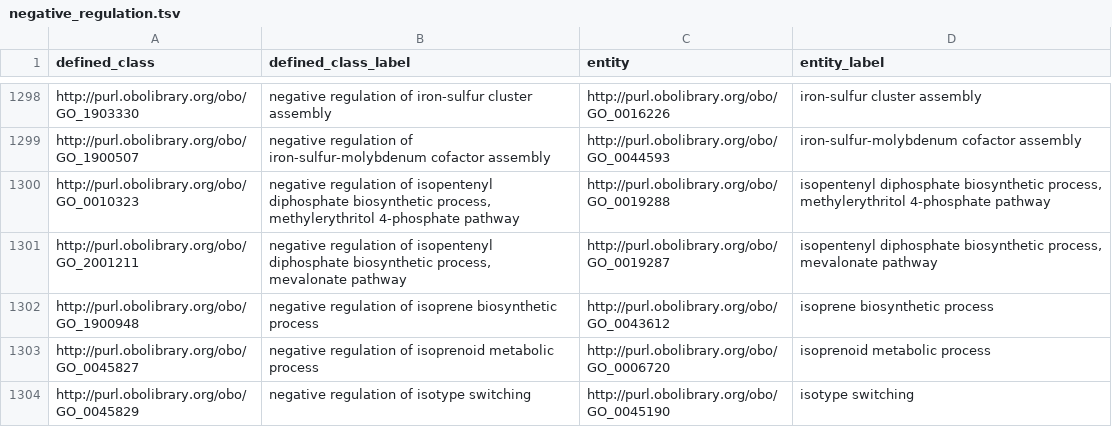
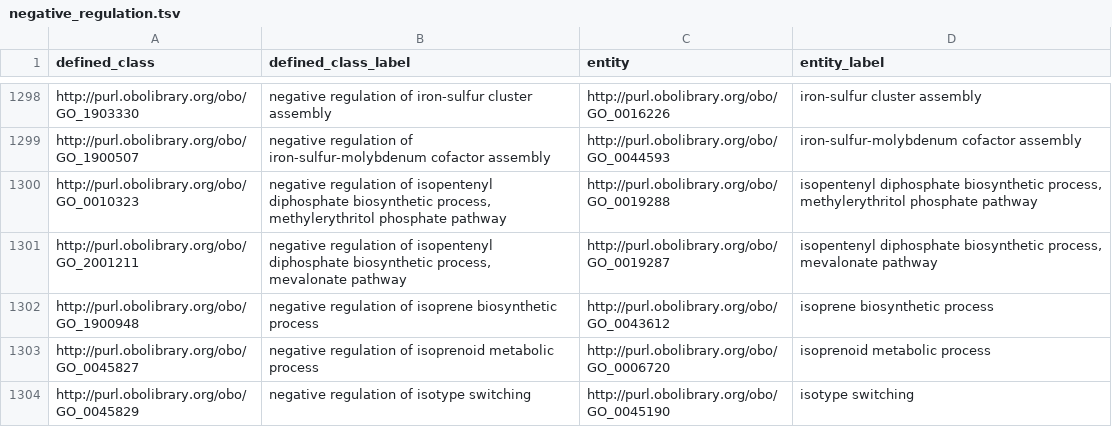
Before and after one commit to geneontology/go-ontology, a TSV file: src/design_patterns/negative_regulation.tsv, drawn as a sheet; only a part is shown, gaps mark what is left out.

```diff
--- a/src/design_patterns/negative_regulation.tsv
+++ b/src/design_patterns/negative_regulation.tsv
@@ -1299,3 +1299,3 @@ http://purl.obolibrary.org/obo/GO_1903330	negative regulation of iron-sulfur clu
 http://purl.obolibrary.org/obo/GO_1900507	negative regulation of iron-sulfur-molybdenum cofactor assembly	http://purl.obolibrary.org/obo/GO_0044593	iron-sulfur-molybdenum cofactor assembly
-http://purl.obolibrary.org/obo/GO_0010323	negative regulation of isopentenyl diphosphate biosynthetic process, methylerythritol 4-phosphate pathway	http://purl.obolibrary.org/obo/GO_0019288	isopentenyl diphosphate biosynthetic process, methylerythritol 4-phosphate pathway
+http://purl.obolibrary.org/obo/GO_0010323	negative regulation of isopentenyl diphosphate biosynthetic process, methylerythritol phosphate pathway	http://purl.obolibrary.org/obo/GO_0019288	isopentenyl diphosphate biosynthetic process, methylerythritol phosphate pathway
 http://purl.obolibrary.org/obo/GO_2001211	negative regulation of isopentenyl diphosphate biosynthetic process, mevalonate pathway	http://purl.obolibrary.org/obo/GO_0019287	isopentenyl diphosphate biosynthetic process, mevalonate pathway
```
Also changed, not shown: src/design_patterns/biosynthetic_process.tsv, src/design_patterns/catabolic_process.tsv, 13 other files.
